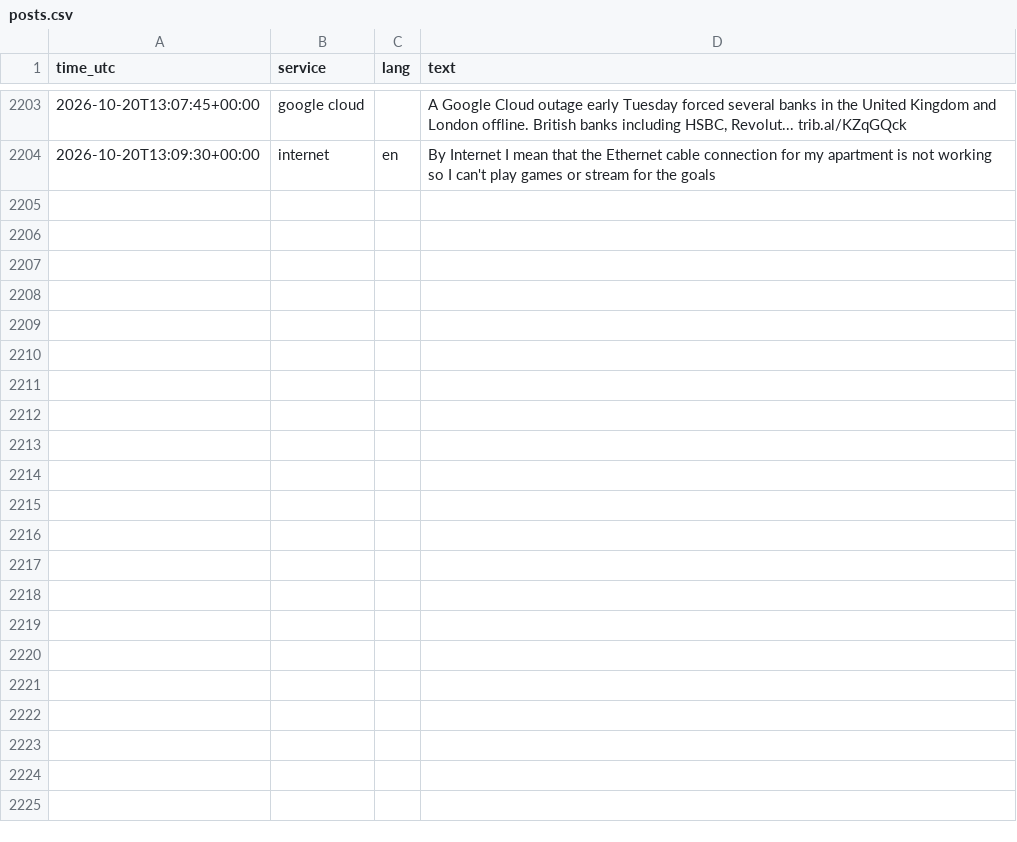
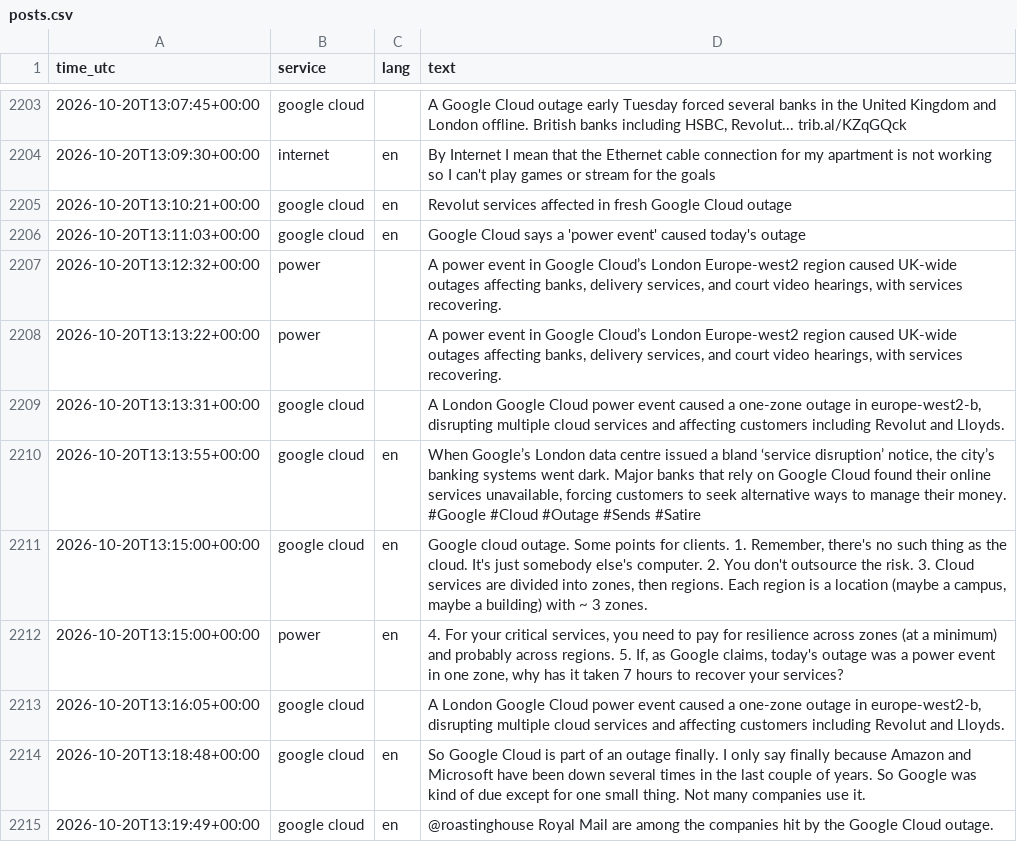
Before and after one commit to 8Y12N/ai4g-portfolio-Yazan_Nemo, a CSV file: Term 1/Week 6/hackathon/data/posts.csv, drawn as a sheet; only a part is shown, gaps mark what is left out.

```diff
--- a/Term 1/Week 6/hackathon/data/posts.csv
+++ b/Term 1/Week 6/hackathon/data/posts.csv
@@ -2221 +2221,12 @@ time_utc,service,lang,text
 2026-10-20T13:09:30+00:00,internet,en,By Internet I mean that the Ethernet cable connection for my apartment is not working so I can't play games or stream for the goals
+2026-10-20T13:10:21+00:00,google cloud,en,Revolut services affected in fresh Google Cloud outage
+2026-10-20T13:11:03+00:00,google cloud,en,Google Cloud says a 'power event' caused today's outage
+2026-10-20T13:12:32+00:00,power,,"A power event in Google Cloud’s London Europe-west2 region caused UK-wide outages affecting banks, delivery services, and court video hearings, with services recovering. "
+2026-10-20T13:13:22+00:00,power,,"A power event in Google Cloud’s London Europe-west2 region caused UK-wide outages affecting banks, delivery services, and court video hearings, with services recovering. "
+2026-10-20T13:13:31+00:00,google cloud,,"A London Google Cloud power event caused a one-zone outage in europe-west2-b, disrupting multiple cloud services and affecting customers including Revolut and Lloyds. "
+2026-10-20T13:13:55+00:00,google cloud,en,"When Google’s London data centre issued a bland ‘service disruption’ notice, the city’s banking systems went dark. Major banks that rely on Google Cloud found their online services unavailable, forcing customers to seek alternative ways to manage their money. #Google #Cloud #Outage #Sends #Satire"
+2026-10-20T13:15:00+00:00,google cloud,en,"Google cloud outage. Some points for clients.  1. Remember, there's no such thing as the cloud. It's just somebody else's computer. 2. You don't outsource the risk. 3. Cloud services are divided into zones, then regions. Each region is a location (maybe a campus, maybe a building) with ~ 3 zones."
+2026-10-20T13:15:00+00:00,power,en,"4. For your critical services, you need to pay for resilience across zones (at a minimum) and probably across regions. 5. If, as Google claims, today's outage was a power event in one zone, why has it taken 7 hours to recover your services?"
+2026-10-20T13:16:05+00:00,google cloud,,"A London Google Cloud power event caused a one-zone outage in europe-west2-b, disrupting multiple cloud services and affecting customers including Revolut and Lloyds. "
+2026-10-20T13:18:48+00:00,google cloud,en,So Google Cloud is part of an outage finally.  I only say finally because Amazon and Microsoft have been down several times in the last couple of years. So Google was kind of due except for one small thing.  Not many companies use it.
+2026-10-20T13:19:49+00:00,google cloud,en,@roastinghouse Royal Mail are among the companies hit by the Google Cloud outage.
```
Also changed, not shown: Term 1/Week 6/hackathon/data/sentiment.csv, 1 other file.
